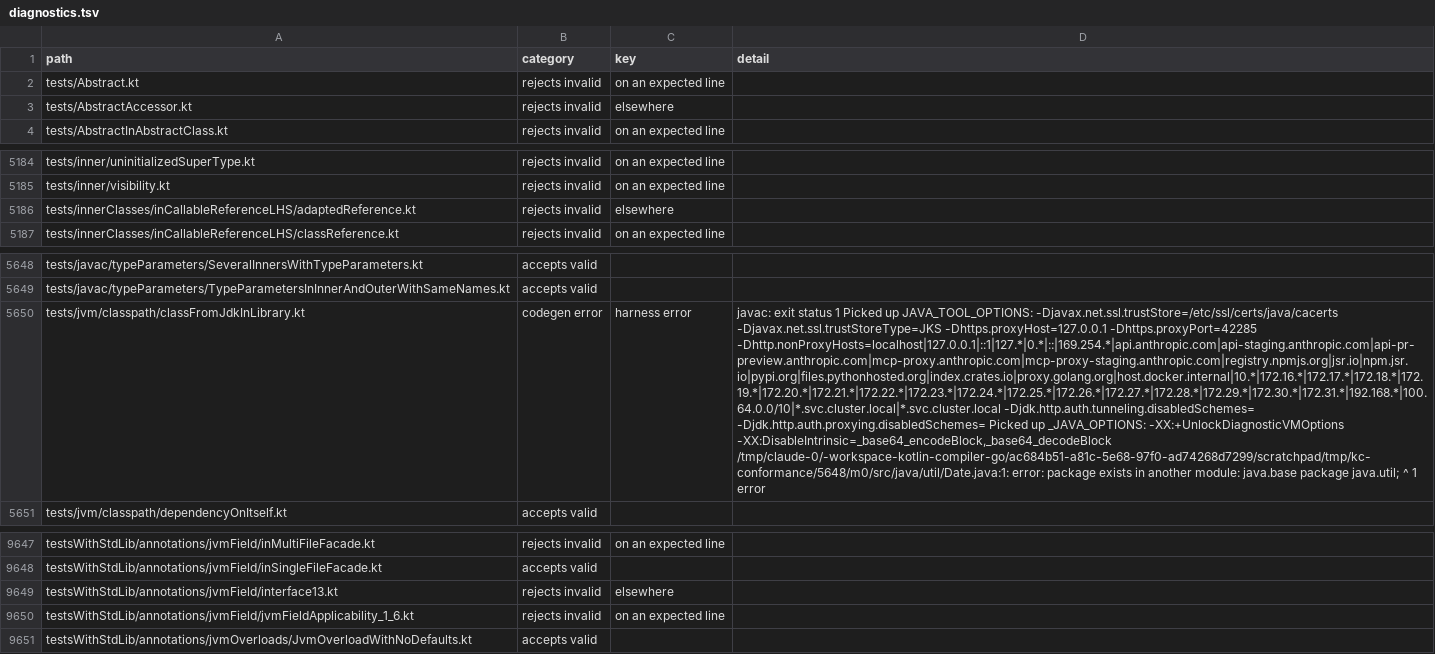
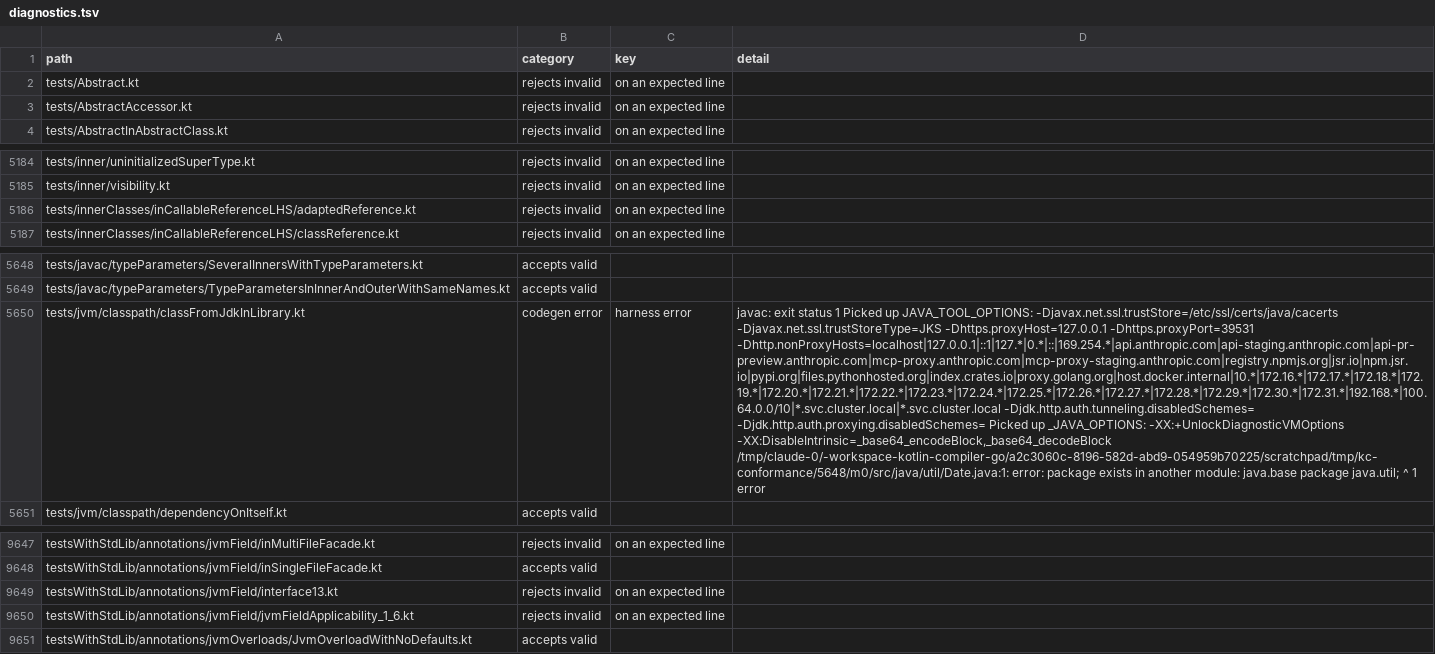
Before and after one commit to barteo/kotlin-compiler-go, a TSV file: bench/results/diagnostics.tsv, drawn as a sheet; only a part is shown, gaps mark what is left out; the diff covers the shown part only; the diff names each change by its address in the sheet, - before the commit and + after, or states it on an @@ line.

```diff
--- a/bench/results/diagnostics.tsv
+++ b/bench/results/diagnostics.tsv
-C3 (key): elsewhere
+C3 (key): on an expected line
-C5186 (key): elsewhere
+C5186 (key): on an expected line
-D5650 (detail): …-Djavax.net.ssl.trustStoreType=JKS -Dhttps.proxyHost=127.0.0.1 -Dhttps.proxyPort=42285 -Dhttp.nonProxyHosts=localhost|127.0.0.1|::1|127.*|0.*|::|169.254.*|api.anthropic.com|api-staging.anthropic.com|api-pr-preview.anthropic.com|mcp-proxy.anthropic.com|mcp-proxy-staging.anthropic.com|registry.npmjs.org|jsr.io|npm.jsr.io|pypi.org|files.pythonhosted.org|index.crates.io|proxy.golang.org|host.docker.internal|10.*|172.16.*|172.17.*|172.18.*|172.19.*|172.20.*|172.21.*|172.22.*|172.23.*|172.24.*|172.25.*|172.26.*|172.27.*|172.28.*|172.29.*|172.30.*|172.31.*|192.168.*|100.64.0.0/10|*.svc.cluster.local|*.svc.cluster.local -Djdk.http.auth.tunneling.disabledSchemes= -Djdk.http.auth.proxying.disabledSchemes= Picked up _JAVA_OPTIONS: -XX:+UnlockDiagnosticVMOptions -XX:DisableIntrinsic=_base64_encodeBlock,_base64_decodeBlock /tmp/claude-0/-workspace-kotlin-compiler-go/ac684b51-a81c-5e68-97f0-ad74268d7299/scratchpad/tmp/kc-conformance/5648/m0/src/java/util/Date.java:1: error: package…
+D5650 (detail): …-Djavax.net.ssl.trustStoreType=JKS -Dhttps.proxyHost=127.0.0.1 -Dhttps.proxyPort=39531 -Dhttp.nonProxyHosts=localhost|127.0.0.1|::1|127.*|0.*|::|169.254.*|api.anthropic.com|api-staging.anthropic.com|api-pr-preview.anthropic.com|mcp-proxy.anthropic.com|mcp-proxy-staging.anthropic.com|registry.npmjs.org|jsr.io|npm.jsr.io|pypi.org|files.pythonhosted.org|index.crates.io|proxy.golang.org|host.docker.internal|10.*|172.16.*|172.17.*|172.18.*|172.19.*|172.20.*|172.21.*|172.22.*|172.23.*|172.24.*|172.25.*|172.26.*|172.27.*|172.28.*|172.29.*|172.30.*|172.31.*|192.168.*|100.64.0.0/10|*.svc.cluster.local|*.svc.cluster.local -Djdk.http.auth.tunneling.disabledSchemes= -Djdk.http.auth.proxying.disabledSchemes= Picked up _JAVA_OPTIONS: -XX:+UnlockDiagnosticVMOptions -XX:DisableIntrinsic=_base64_encodeBlock,_base64_decodeBlock /tmp/claude-0/-workspace-kotlin-compiler-go/a2c3060c-8196-582d-abd9-054959b70225/scratchpad/tmp/kc-conformance/5648/m0/src/java/util/Date.java:1: error: package…
-C9649 (key): elsewhere
+C9649 (key): on an expected line
```
Also changed, not shown: 14 edited cells elsewhere in this file, 4 other files.
